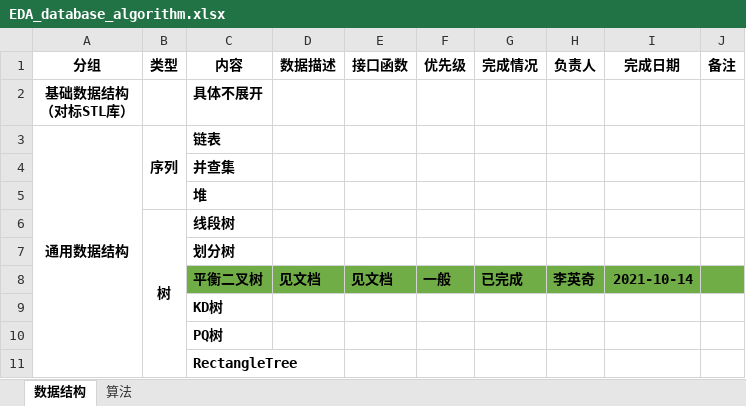
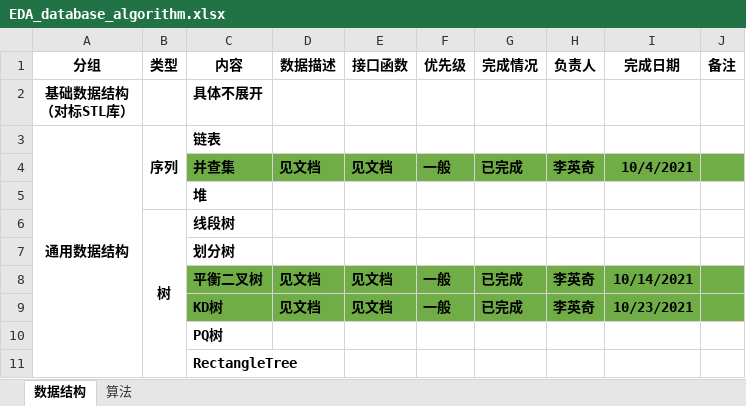
Before and after one commit to PCNL-EDA/iEDA-standard-develop-codebase, an Excel workbook: EDA_database_algorithm.xlsx, sheet 数据结构, drawn as a sheet; only a part is shown; values as stored, in another font and other column widths than the file's, no borders; the diff names each change by its address in the sheet, - before the commit and + after, or states it on an @@ line.

```diff
--- a/EDA_database_algorithm.xlsx (sheet 数据结构)
+++ b/EDA_database_algorithm.xlsx (sheet 数据结构)
-C4:J4 fill: none
+C4:J4 fill: #70AD47
-D4 (数据描述): (empty)
+D4 (数据描述): 见文档
-E4 (接口函数): (empty)
+E4 (接口函数): 见文档
-F4 (优先级): (empty)
+F4 (优先级): 一般
-G4 (完成情况): (empty)
+G4 (完成情况): 已完成
-H4 (负责人): (empty)
+H4 (负责人): 李英奇
-I4 (完成日期): (empty)
+I4 (完成日期): 10/4/2021
-I8 (完成日期): 2021-10-14
+I8 (完成日期): 10/14/2021
-C9:J9 fill: none
+C9:J9 fill: #70AD47
-D9 (数据描述): (empty)
+D9 (数据描述): 见文档
-E9 (接口函数): (empty)
+E9 (接口函数): 见文档
-F9 (优先级): (empty)
+F9 (优先级): 一般
-G9 (完成情况): (empty)
+G9 (完成情况): 已完成
-H9 (负责人): (empty)
+H9 (负责人): 李英奇
-I9 (完成日期): (empty)
+I9 (完成日期): 10/23/2021
```
Also changed, not shown: 1 other file.
